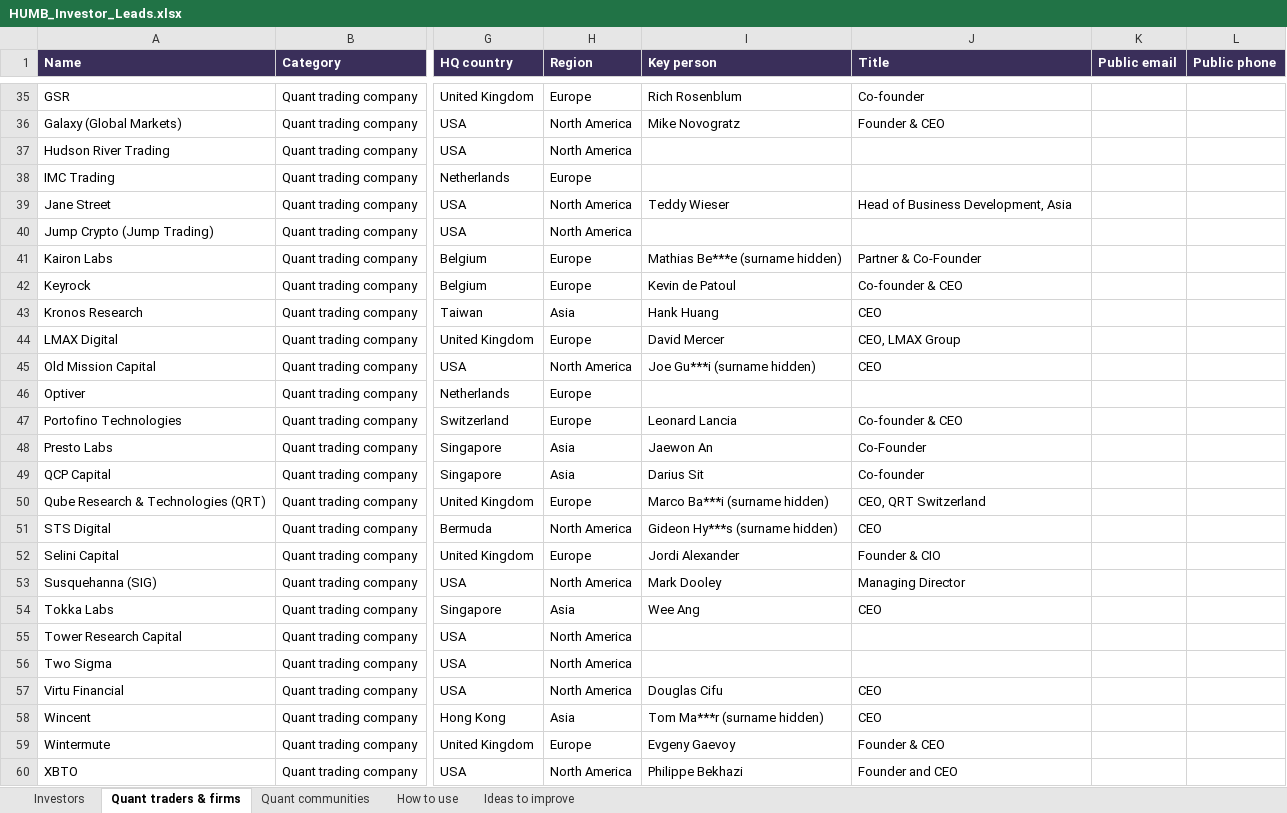
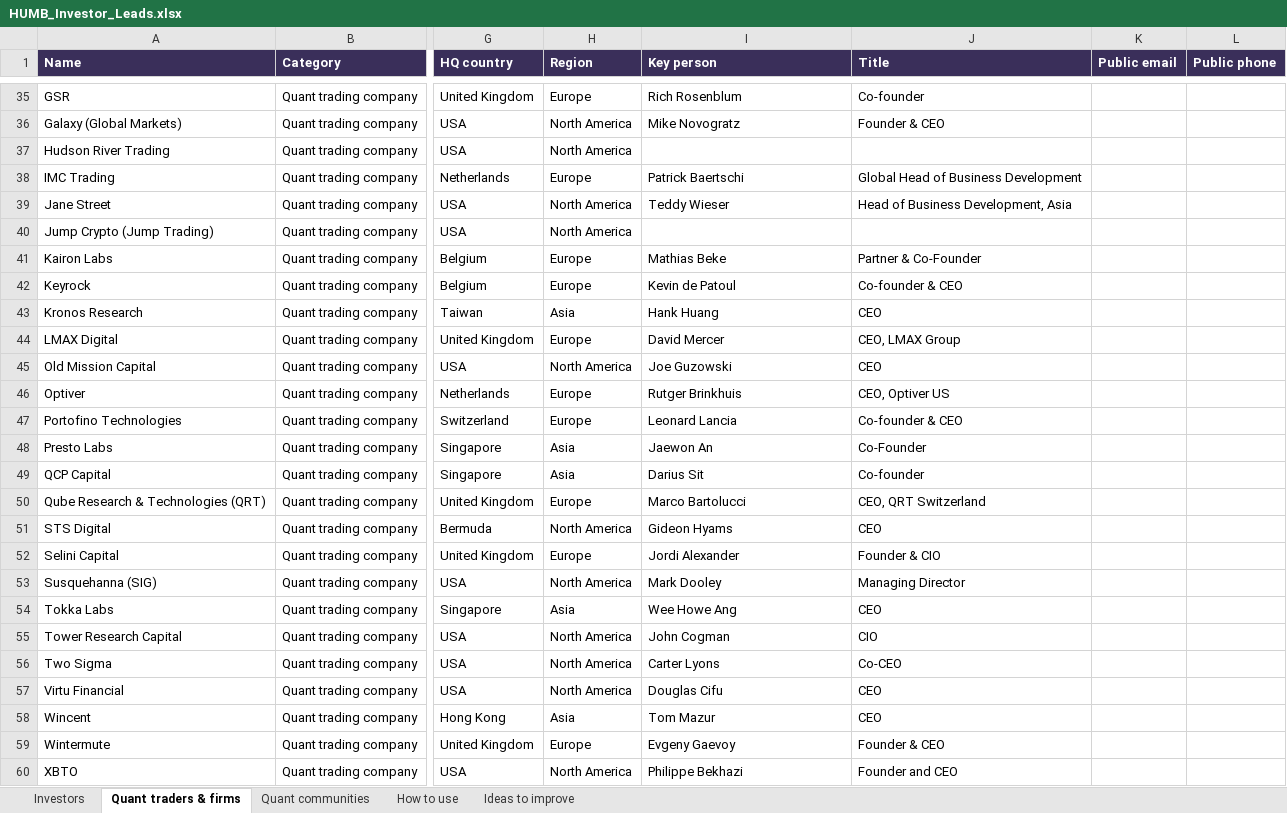
Before and after one commit to vishwajathar-tech/humb-investor-data, an Excel workbook: HUMB_Investor_Leads.xlsx, sheet Quant traders & firms, drawn as a sheet; only a part is shown, gaps mark what is left out; values as stored, in another font and other column widths than the file's, no borders; the diff covers the shown part only; the diff names each change by its address in the sheet, - before the commit and + after, or states it on an @@ line.

```diff
--- a/HUMB_Investor_Leads.xlsx (sheet Quant traders & firms)
+++ b/HUMB_Investor_Leads.xlsx (sheet Quant traders & firms)
-I38 (Key person): (empty)
+I38 (Key person): Patrick Baertschi
-J38 (Title): (empty)
+J38 (Title): Global Head of Business Development
-I41 (Key person): Mathias Be***e (surname hidden)
+I41 (Key person): Mathias Beke
-I45 (Key person): Joe Gu***i (surname hidden)
+I45 (Key person): Joe Guzowski
-I46 (Key person): (empty)
+I46 (Key person): Rutger Brinkhuis
-J46 (Title): (empty)
+J46 (Title): CEO, Optiver US
-I50 (Key person): Marco Ba***i (surname hidden)
+I50 (Key person): Marco Bartolucci
-I51 (Key person): Gideon Hy***s (surname hidden)
+I51 (Key person): Gideon Hyams
-I54 (Key person): Wee Ang
+I54 (Key person): Wee Howe Ang
-I55 (Key person): (empty)
+I55 (Key person): John Cogman
-J55 (Title): (empty)
+J55 (Title): CIO
-I56 (Key person): (empty)
+I56 (Key person): Carter Lyons
-J56 (Title): (empty)
+J56 (Title): Co-CEO
-I58 (Key person): Tom Ma***r (surname hidden)
+I58 (Key person): Tom Mazur
```
Also changed, not shown: 7 edited cells elsewhere in this sheet, sheet Investors, 1 other file.
